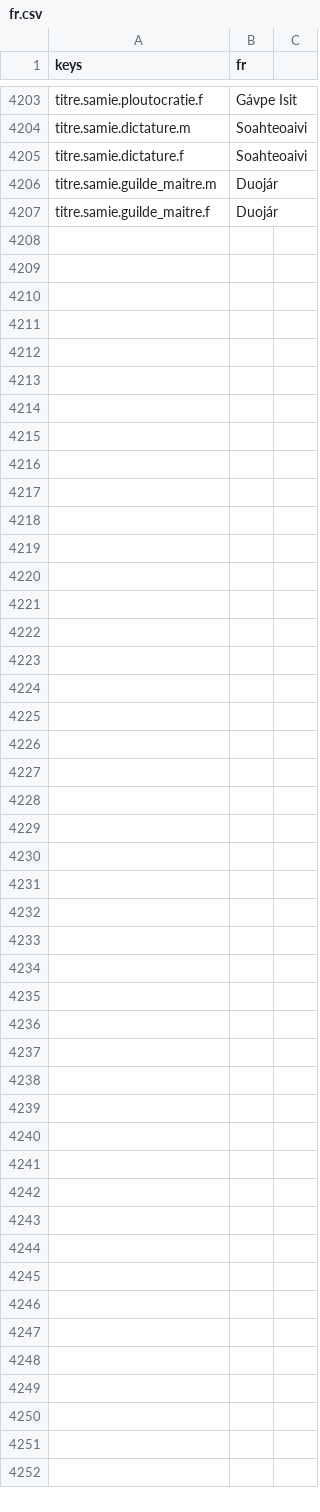
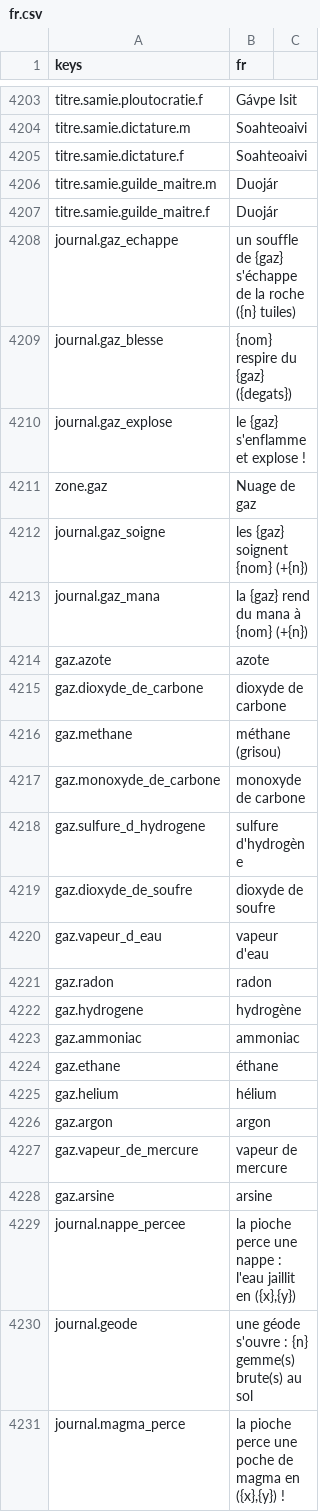
Before and after one commit to devmarcpro/sensen, a CSV file: godot/locale/fr.csv, drawn as a sheet; only a part is shown, gaps mark what is left out; the diff names each change by its address in the sheet, - before the commit and + after, or states it on an @@ line.

```diff
--- a/godot/locale/fr.csv
+++ b/godot/locale/fr.csv
+row 4208: journal.gaz_echappe | un souffle de {gaz} s'échappe de la roche ({n} tuiles)
+row 4209: journal.gaz_blesse | {nom} respire du {gaz} ({degats})
+row 4210: journal.gaz_explose | le {gaz} s'enflamme et explose !
+row 4211: zone.gaz | Nuage de gaz
+row 4212: journal.gaz_soigne | les {gaz} soignent {nom} (+{n})
+row 4213: journal.gaz_mana | la {gaz} rend du mana à {nom} (+{n})
+row 4214: gaz.azote | azote
+row 4215: gaz.dioxyde_de_carbone | dioxyde de carbone
+row 4216: gaz.methane | méthane (grisou)
+row 4217: gaz.monoxyde_de_carbone | monoxyde de carbone
+row 4218: gaz.sulfure_d_hydrogene | sulfure d'hydrogène
+row 4219: gaz.dioxyde_de_soufre | dioxyde de soufre
+row 4220: gaz.vapeur_d_eau | vapeur d'eau
+row 4221: gaz.radon | radon
+row 4222: gaz.hydrogene | hydrogène
+row 4223: gaz.ammoniac | ammoniac
+row 4224: gaz.ethane | éthane
+row 4225: gaz.helium | hélium
+row 4226: gaz.argon | argon
+row 4227: gaz.vapeur_de_mercure | vapeur de mercure
+row 4228: gaz.arsine | arsine
+row 4229: journal.nappe_percee | la pioche perce une nappe : l'eau jaillit en ({x},{y})
+row 4230: journal.geode | une géode s'ouvre : {n} gemme(s) brute(s) au sol
+row 4231: journal.magma_perce | la pioche perce une poche de magma en ({x},{y}) !
```
Also changed, not shown: godot/locale/en.csv, 15 other files.
